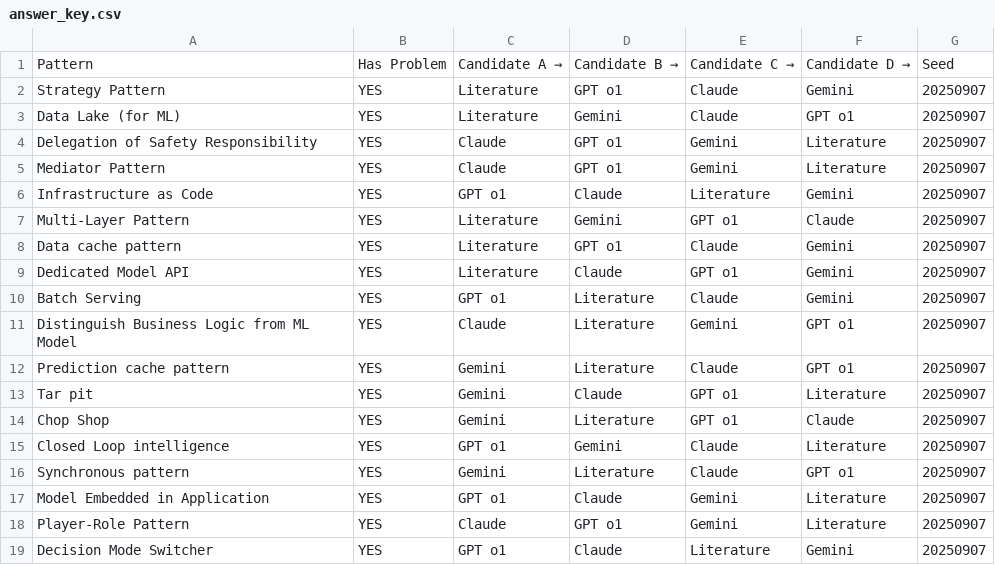
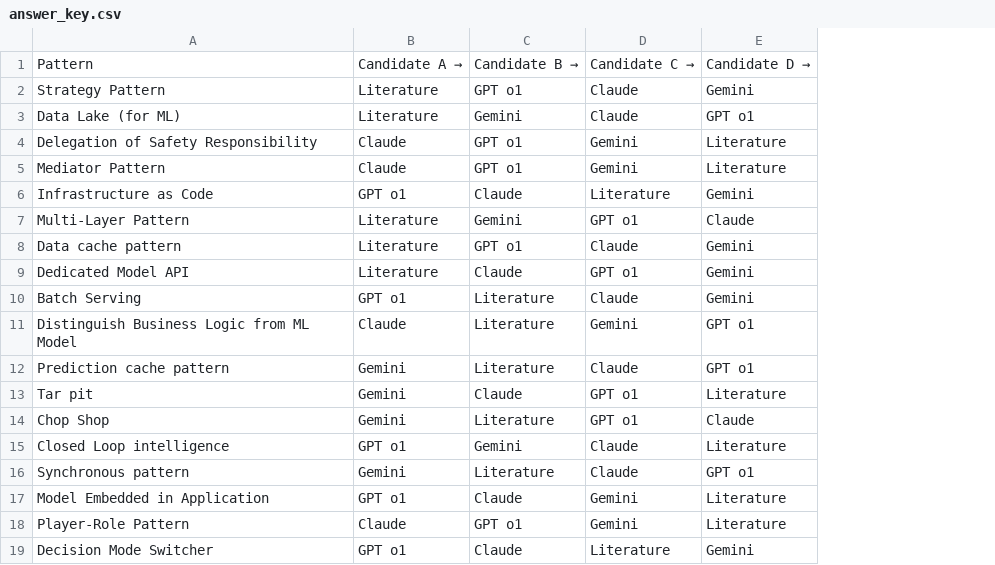
Before and after one commit to feliperodrigues116/llms_identify_ai_design_patterns, a CSV file: RQ3_xls/answer_key.csv, drawn as a sheet; the diff names each change by its address in the sheet, - before the commit and + after, or states it on an @@ line.

```diff
--- a/RQ3_xls/answer_key.csv
+++ b/RQ3_xls/answer_key.csv
-column B, rows 1-19: Has Problem | YES | YES | YES | YES | YES | YES | YES | YES | YES | YES | YES | YES | YES | YES | YES | YES | YES | YES
-column G, rows 1-19: Seed | 20250907 | 20250907 | 20250907 | 20250907 | 20250907 | 20250907 | 20250907 | 20250907 | 20250907 | 20250907 | 20250907 | 20250907 | 20250907 | 20250907 | 20250907 | 20250907 | 20250907 | 20250907
```
Also changed, not shown: 20 other files.
